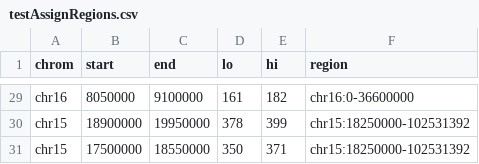
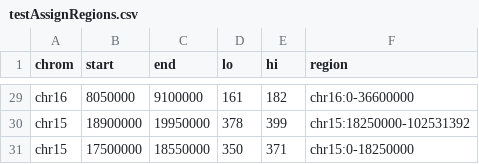
Before and after one commit to gerlichlab/ngs, a CSV file: testFiles/testAssignRegions.csv, drawn as a sheet; only a part is shown, gaps mark what is left out.

Commit message:
all tests passing

```diff
--- a/testFiles/testAssignRegions.csv
+++ b/testFiles/testAssignRegions.csv
@@ -30,2 +30,2 @@ chr16,8050000,9100000,161,182,chr16:0-36600000
 chr15,18900000,19950000,378,399,chr15:18250000-102531392
-chr15,17500000,18550000,350,371,chr15:18250000-102531392
+chr15,17500000,18550000,350,371,chr15:0-18250000
```
Also changed, not shown: testFiles/testAssignRegions_2.csv, 3 other files.
